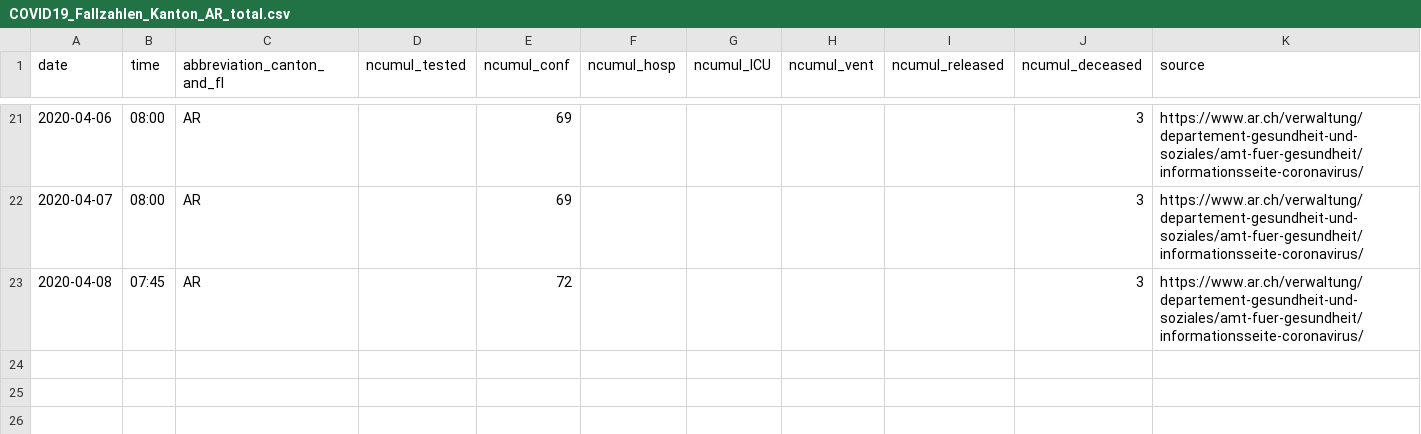
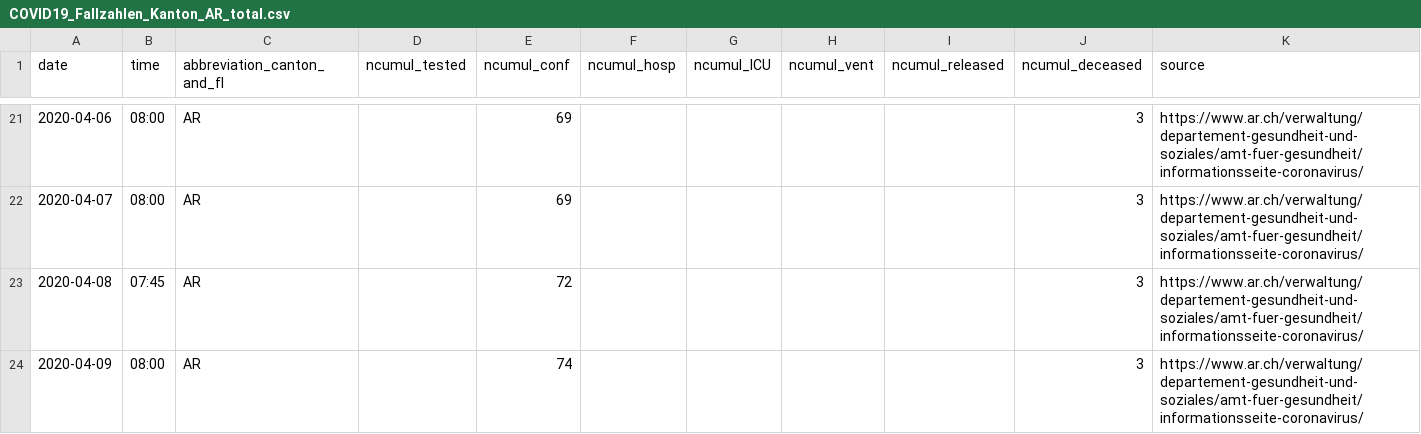
Before and after one commit to cclauss/covid_19, a CSV file: fallzahlen_kanton_total_csv/COVID19_Fallzahlen_Kanton_AR_total.csv, drawn as a sheet; only a part is shown, gaps mark what is left out.

```diff
--- a/fallzahlen_kanton_total_csv/COVID19_Fallzahlen_Kanton_AR_total.csv
+++ b/fallzahlen_kanton_total_csv/COVID19_Fallzahlen_Kanton_AR_total.csv
@@ -23 +23,2 @@ date,time,abbreviation_canton_and_fl,ncumul_tested,ncumul_conf,ncumul_hosp,ncumu
 2020-04-08,07:45,AR,"",72,"","","","",3,https://www.ar.ch/verwaltung/departement-gesundheit-und-soziales/amt-fuer-gesundheit/informationsseite-coronavirus/
+2020-04-09,08:00,AR,"",74,"","","","",3,https://www.ar.ch/verwaltung/departement-gesundheit-und-soziales/amt-fuer-gesundheit/informationsseite-coronavirus/
```
